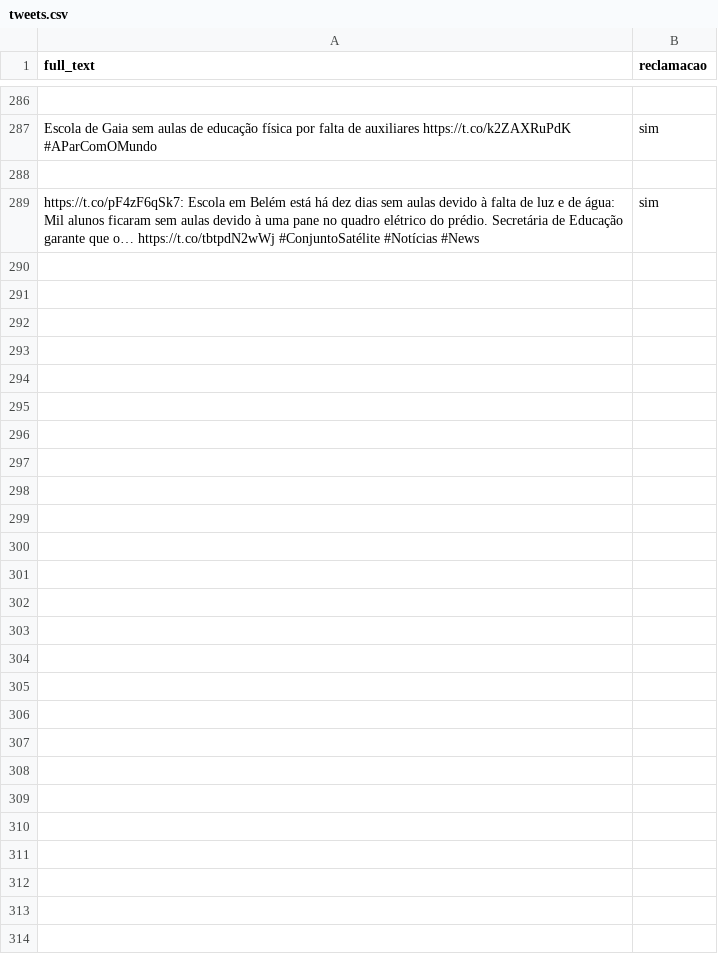
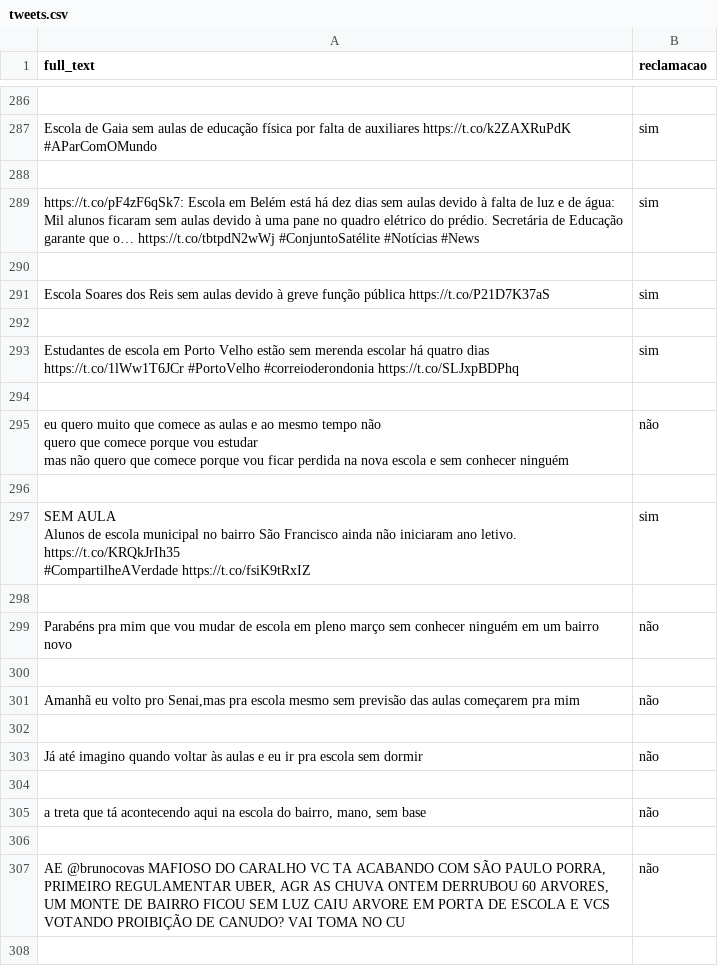
Before and after one commit to richecr/ProjetoCrowd4City, a CSV file: Classificador/tweets.csv, drawn as a sheet; only a part is shown, gaps mark what is left out; ↵ is a line break in a cell; the diff covers the shown part only; the diff names each change by its address in the sheet, - before the commit and + after, or states it on an @@ line.

Commit message:
- Novos tweets de treino

```diff
--- a/Classificador/tweets.csv
+++ b/Classificador/tweets.csv
+row 290: (empty)
+row 291: Escola Soares dos Reis sem aulas devido à greve função pública https://t.co/P21D7K37aS | sim
+row 292: (empty)
+row 293: Estudantes de escola em Porto Velho estão sem merenda escolar há quatro dias https://t.co/1lWw1T6JCr #PortoVelho #correioderondonia https://t.co/SLJxpBDPhq | sim
+row 294: (empty)
+row 295: eu quero muito que comece as aulas e ao mesmo tempo não ↵ quero que comece porque vou estudar ↵ mas não quero que comece porque vou ficar perdida na nova escola e sem conhecer ninguém | não
+row 296: (empty)
+row 297: SEM AULA ↵ Alunos de escola municipal no bairro São Francisco ainda não iniciaram ano letivo. https://t.co/KRQkJrIh35 ↵ #CompartilheAVerdade https://t.co/fsiK9tRxIZ | sim
+row 298: (empty)
+row 299: Parabéns pra mim que vou mudar de escola em pleno março sem conhecer ninguém em um bairro novo | não
+row 300: (empty)
+row 301: Amanhã eu volto pro Senai,mas pra escola mesmo sem previsão das aulas começarem pra mim | não
+row 302: (empty)
+row 303: Já até imagino quando voltar às aulas e eu ir pra escola sem dormir | não
+row 304: (empty)
+row 305: a treta que tá acontecendo aqui na escola do bairro, mano, sem base | não
+row 306: (empty)
+row 307: AE @brunocovas MAFIOSO DO CARALHO VC TA ACABANDO COM SÃO PAULO PORRA, PRIMEIRO REGULAMENTAR UBER, AGR AS CHUVA ONTEM DERRUBOU 60 ARVORES, UM MONTE DE BAIRRO FICOU SEM LUZ CAIU ARVORE EM PORTA DE ESCOLA E VCS VOTANDO PROIBIÇÃO DE CANUDO? VAI TOMA NO CU | não
+row 308: (empty)
```
Also changed, not shown: 11 added rows elsewhere in this file, twitter_scraping/tweets_testes.csv.
